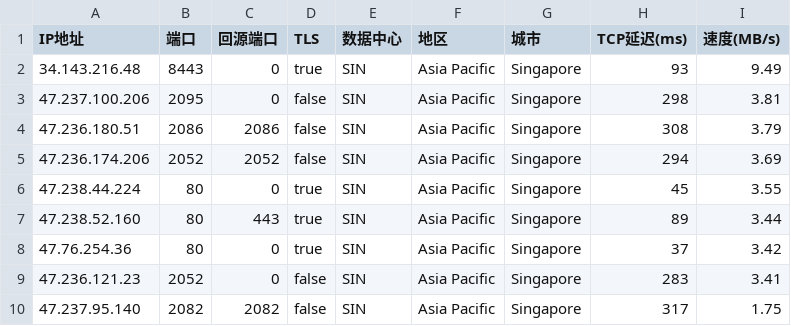
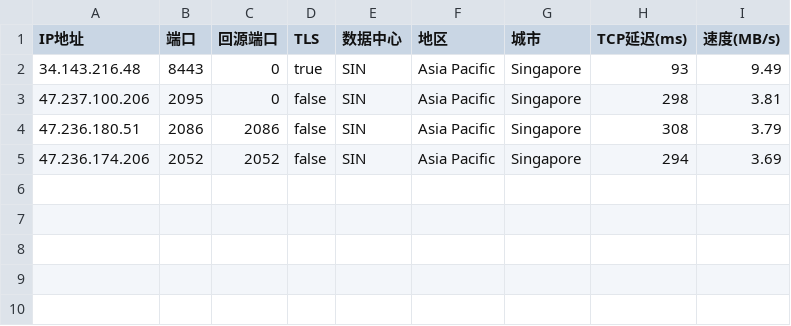
Before and after one commit to airhao3/epeius, a CSV file: AS0-0-SIN.csv, drawn as a sheet; the diff names each change by its address in the sheet, - before the commit and + after, or states it on an @@ line.

Commit message:
Update AS0-0-SIN.csv

```diff
--- a/AS0-0-SIN.csv
+++ b/AS0-0-SIN.csv
-row 6: 47.238.44.224 | 80 | 0 | true | SIN | Asia Pacific | Singapore | 45 | 3.55
-row 7: 47.238.52.160 | 80 | 443 | true | SIN | Asia Pacific | Singapore | 89 | 3.44
-row 8: 47.76.254.36 | 80 | 0 | true | SIN | Asia Pacific | Singapore | 37 | 3.42
-row 9: 47.236.121.23 | 2052 | 0 | false | SIN | Asia Pacific | Singapore | 283 | 3.41
-row 10: 47.237.95.140 | 2082 | 2082 | false | SIN | Asia Pacific | Singapore | 317 | 1.75
```
